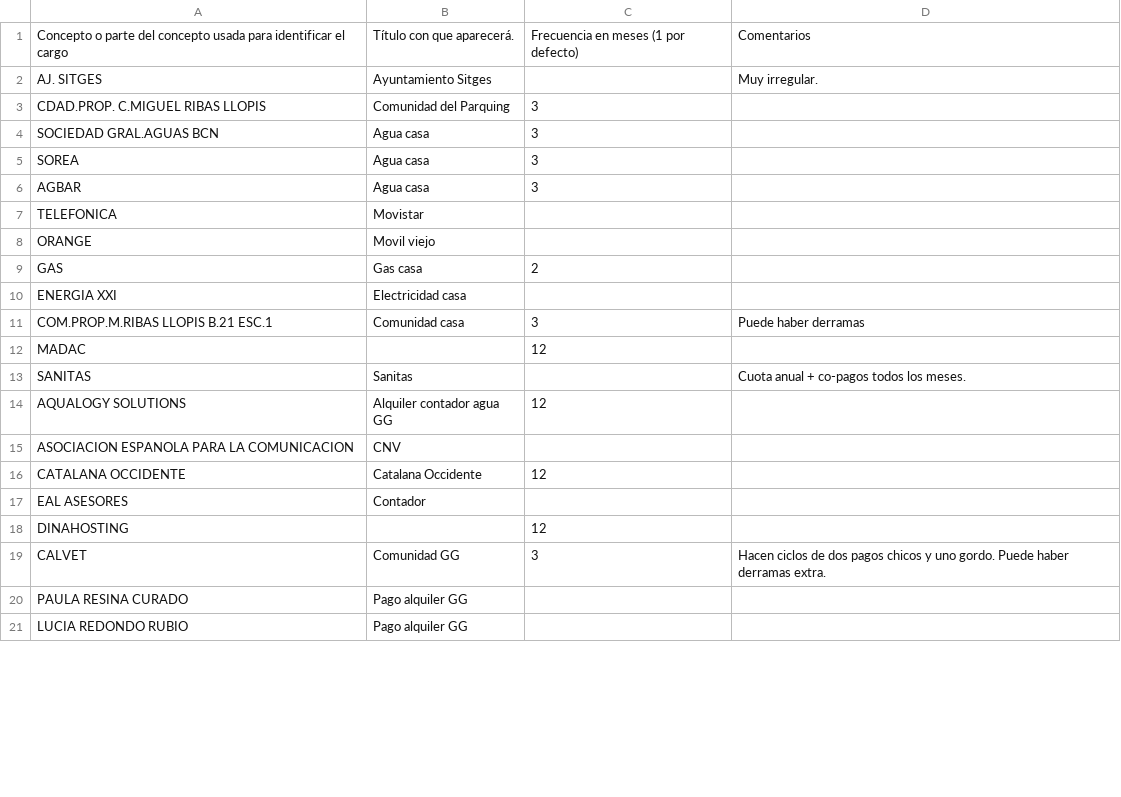
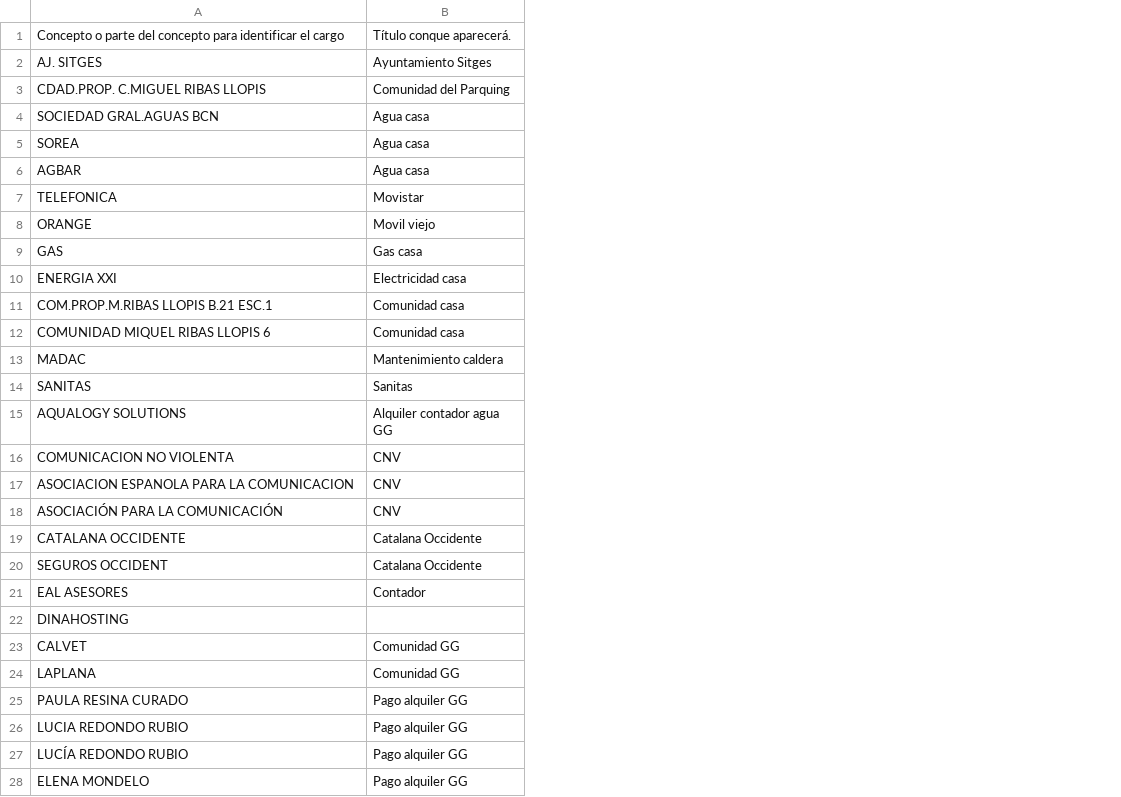
Before and after one commit to Satyam/gastos, a TSV file: sheets/Pronostico gastos - Conocidos.tsv, drawn as a sheet; only a part is shown; removed rows and columns are numbered as before the commit, all else as after; the diff covers the shown part only; the diff names each change by its address in the sheet, - before the commit and + after, or states it on an @@ line.

Commit message:
Updated the Encabezados and Conocidos tables

```diff
--- a/sheets/Pronostico gastos - Conocidos.tsv
+++ b/sheets/Pronostico gastos - Conocidos.tsv
-column C, rows 1-19: Frecuencia en meses (1 por defecto) |  | 3 | 3 | 3 | 3 |  |  | 2 |  | 3 | 12 |  | 12 |  | 12 |  | 12 | 3
-column D, rows 1-19: Comentarios | Muy irregular. |  |  |  |  |  |  |  |  | Puede haber derramas |  | Cuota anual + co-pagos todos los meses. |  |  |  |  |  | Hacen ciclos de dos pagos chicos y uno gordo. Puede haber derramas extra.
-A1: …del concepto usada para identificar…
+A1: …del concepto para identificar…
-B1: Título con que aparecerá.
+B1: Título conque aparecerá.
+row 12: COMUNIDAD MIQUEL RIBAS LLOPIS 6 | Comunidad casa
-B13: (empty)
+B13: Mantenimiento caldera
+row 16: COMUNICACION NO VIOLENTA | CNV
+row 18: ASOCIACIÓN PARA LA COMUNICACIÓN | CNV
+row 20: SEGUROS OCCIDENT | Catalana Occidente
+row 24: LAPLANA | Comunidad GG
+row 27: LUCÍA REDONDO RUBIO | Pago alquiler GG
+row 28: ELENA MONDELO | Pago alquiler GG
```
Also changed, not shown: 27 added rows and 2 edited cells elsewhere in this file, sheets/Pronostico gastos - Encabezados.tsv.
